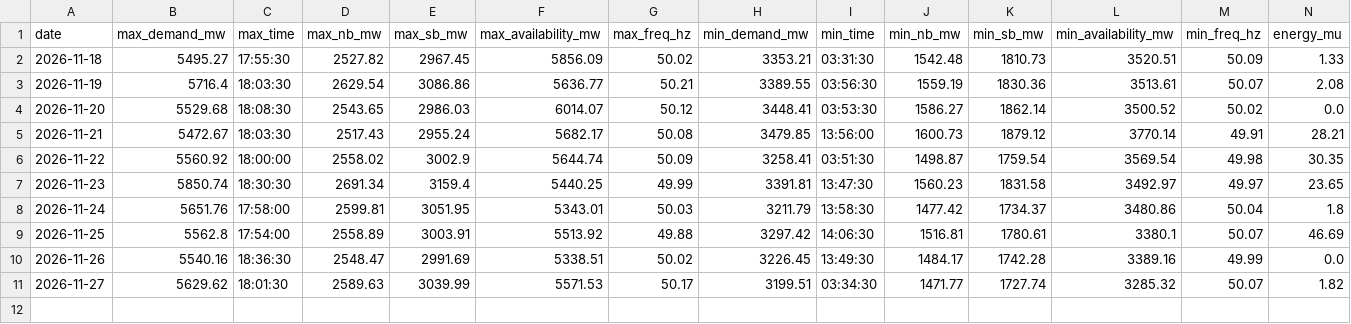
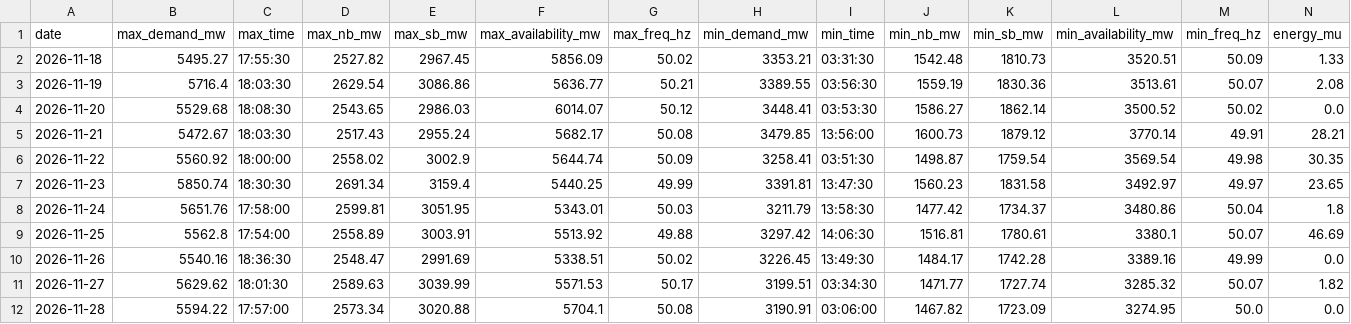
Before and after one commit to mdsbpdcl-hub/BiharPowerDemandDashboard, a CSV file: data/daily.csv, drawn as a sheet; only a part is shown; rows hold the shown columns only; the diff names each change by its address in the sheet, - before the commit and + after, or states it on an @@ line.

```diff
--- a/data/daily.csv
+++ b/data/daily.csv
+row 12: 2026-11-28 | 5594.22 | 17:57:00 | 2573.34 | 3020.88 | 5704.1 | 50.08 | 3190.91 | 03:06:00 | 1467.82 | 1723.09 | 3274.95 | 50.0 | 0.0
```
Also changed, not shown: 2 other files.
